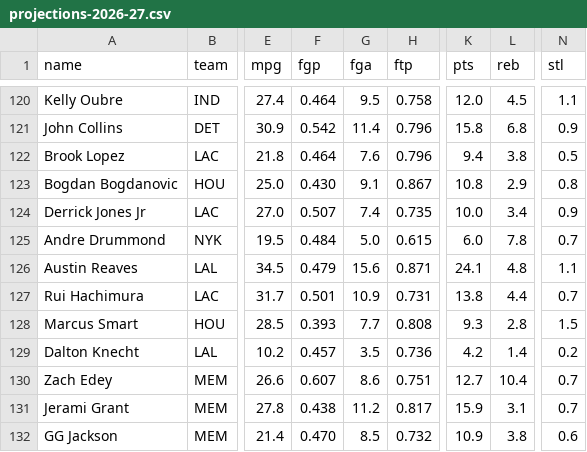
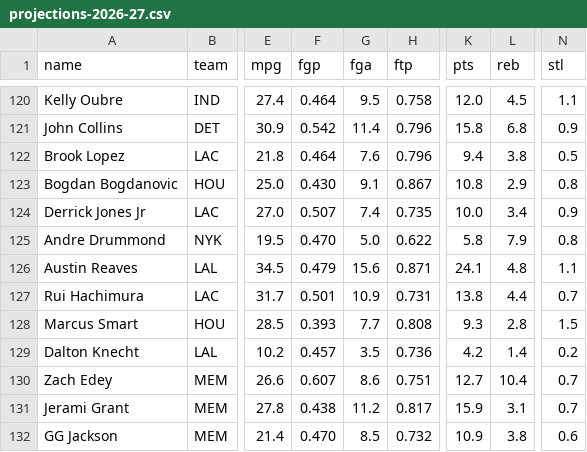
Before and after one commit to nic095layson/fantasy-basketball-2026-27, a CSV file: report/projections-2026-27.csv, drawn as a sheet; only a part is shown, gaps mark what is left out; the diff names each change by its address in the sheet, - before the commit and + after, or states it on an @@ line.

```diff
--- a/report/projections-2026-27.csv
+++ b/report/projections-2026-27.csv
-F125 (fgp): 0.484
+F125 (fgp): 0.470
-H125 (ftp): 0.615
+H125 (ftp): 0.622
-K125 (pts): 6.0
+K125 (pts): 5.8
-L125 (reb): 7.8
+L125 (reb): 7.9
-N125 (stl): 0.7
+N125 (stl): 0.8
```
Also changed, not shown: 14 other files.
